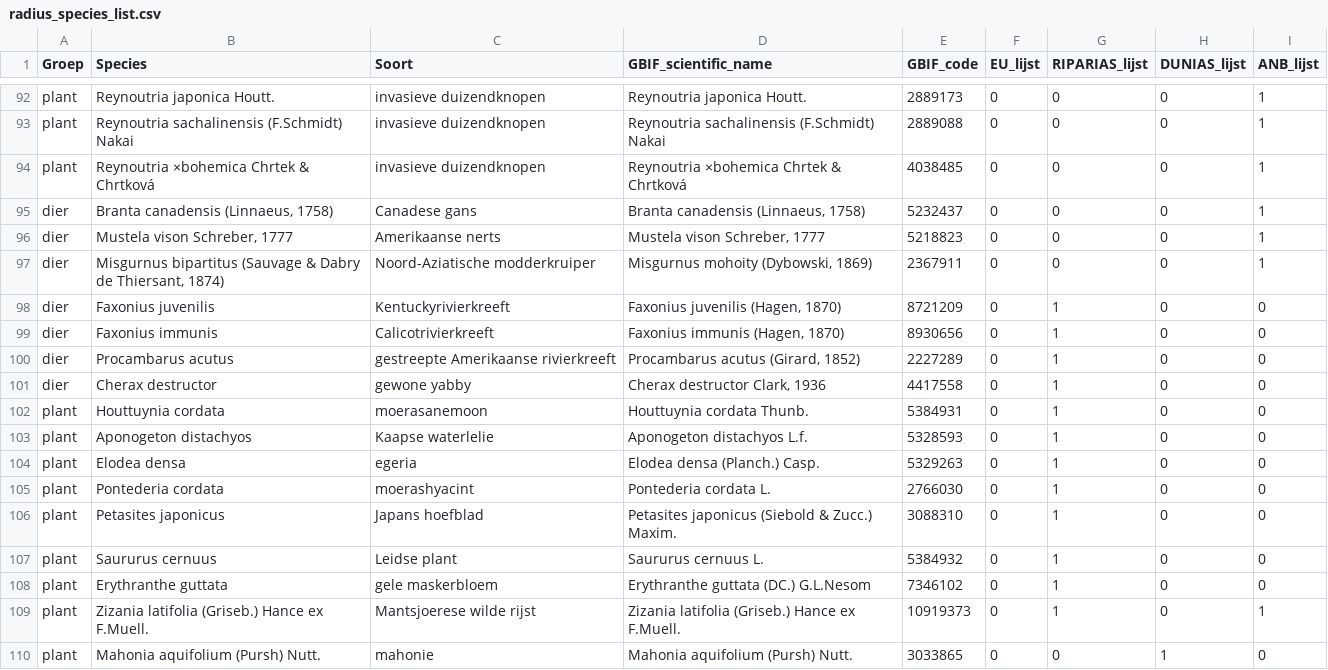
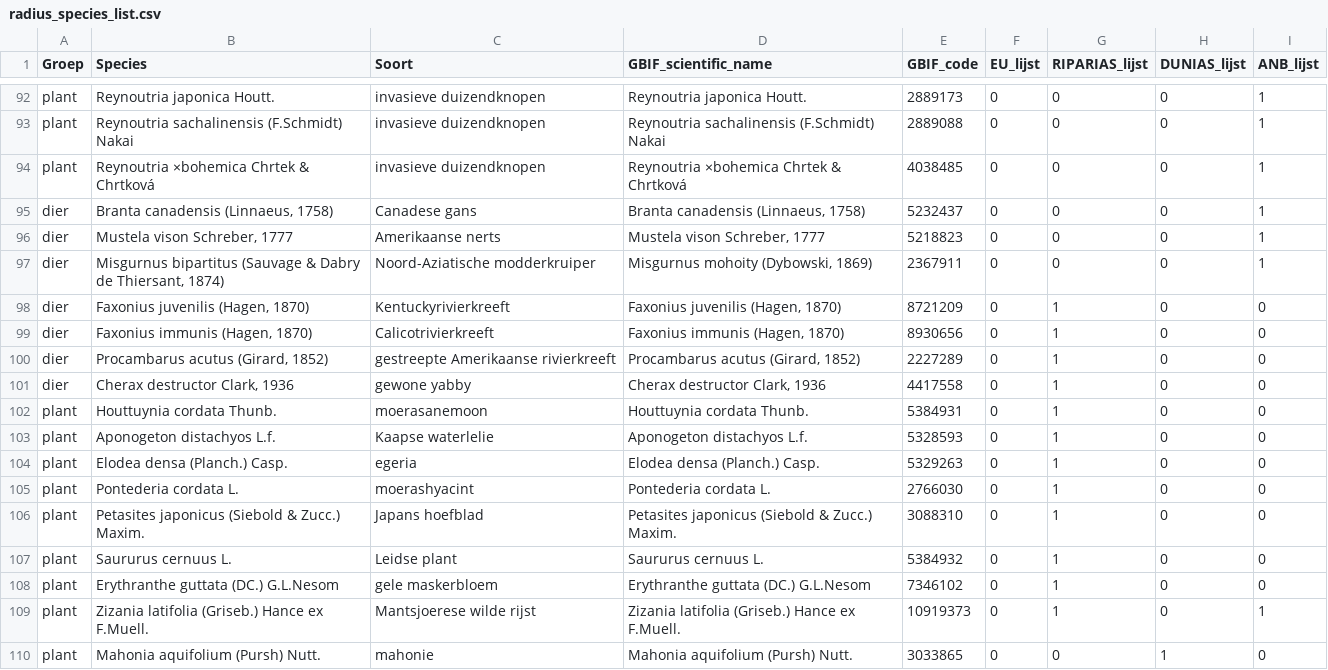
Before and after one commit to inbo/prius-radius, a CSV file: radius/data/input/radius_species_list.csv, drawn as a sheet; only a part is shown, gaps mark what is left out.

Commit message:
Adjusting RIPARIAS scientific names
#38

```diff
--- a/radius/data/input/radius_species_list.csv
+++ b/radius/data/input/radius_species_list.csv
@@ -97,13 +97,13 @@
 "dier","Misgurnus bipartitus (Sauvage & Dabry de Thiersant, 1874)","Noord-Aziatische modderkruiper","Misgurnus mohoity (Dybowski, 1869)",2367911,"0",0,0,1
-"dier","Faxonius juvenilis","Kentuckyrivierkreeft","Faxonius juvenilis (Hagen, 1870)",8721209,"0",1,0,0
-"dier","Faxonius immunis","Calicotrivierkreeft","Faxonius immunis (Hagen, 1870)",8930656,"0",1,0,0
-"dier","Procambarus acutus","gestreepte Amerikaanse rivierkreeft","Procambarus acutus (Girard, 1852)",2227289,"0",1,0,0
-"dier","Cherax destructor","gewone yabby","Cherax destructor Clark, 1936",4417558,"0",1,0,0
-"plant","Houttuynia cordata","moerasanemoon","Houttuynia cordata Thunb.",5384931,"0",1,0,0
-"plant","Aponogeton distachyos","Kaapse waterlelie","Aponogeton distachyos L.f.",5328593,"0",1,0,0
-"plant","Elodea densa","egeria","Elodea densa (Planch.) Casp.",5329263,"0",1,0,0
-"plant","Pontederia cordata","moerashyacint","Pontederia cordata L.",2766030,"0",1,0,0
-"plant","Petasites japonicus","Japans hoefblad","Petasites japonicus (Siebold & Zucc.) Maxim.",3088310,"0",1,0,0
-"plant","Saururus cernuus","Leidse plant","Saururus cernuus L.",5384932,"0",1,0,0
-"plant","Erythranthe guttata","gele maskerbloem","Erythranthe guttata (DC.) G.L.Nesom",7346102,"0",1,0,0
+"dier","Faxonius juvenilis (Hagen, 1870)","Kentuckyrivierkreeft","Faxonius juvenilis (Hagen, 1870)",8721209,"0",1,0,0
+"dier","Faxonius immunis (Hagen, 1870)","Calicotrivierkreeft","Faxonius immunis (Hagen, 1870)",8930656,"0",1,0,0
+"dier","Procambarus acutus (Girard, 1852)","gestreepte Amerikaanse rivierkreeft","Procambarus acutus (Girard, 1852)",2227289,"0",1,0,0
+"dier","Cherax destructor Clark, 1936","gewone yabby","Cherax destructor Clark, 1936",4417558,"0",1,0,0
+"plant","Houttuynia cordata Thunb.","moerasanemoon","Houttuynia cordata Thunb.",5384931,"0",1,0,0
+"plant","Aponogeton distachyos L.f.","Kaapse waterlelie","Aponogeton distachyos L.f.",5328593,"0",1,0,0
+"plant","Elodea densa (Planch.) Casp.","egeria","Elodea densa (Planch.) Casp.",5329263,"0",1,0,0
+"plant","Pontederia cordata L.","moerashyacint","Pontederia cordata L.",2766030,"0",1,0,0
+"plant","Petasites japonicus (Siebold & Zucc.) Maxim.","Japans hoefblad","Petasites japonicus (Siebold & Zucc.) Maxim.",3088310,"0",1,0,0
+"plant","Saururus cernuus L.","Leidse plant","Saururus cernuus L.",5384932,"0",1,0,0
+"plant","Erythranthe guttata (DC.) G.L.Nesom","gele maskerbloem","Erythranthe guttata (DC.) G.L.Nesom",7346102,"0",1,0,0
 "plant","Zizania latifolia (Griseb.) Hance ex F.Muell.","Mantsjoerese wilde rijst","Zizania latifolia (Griseb.) Hance ex F.Muell.",10919373,"0",1,0,1
```
Also changed, not shown: 1 other file.
